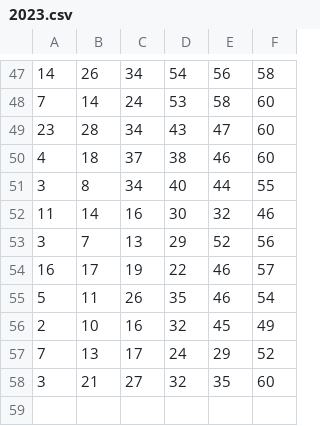
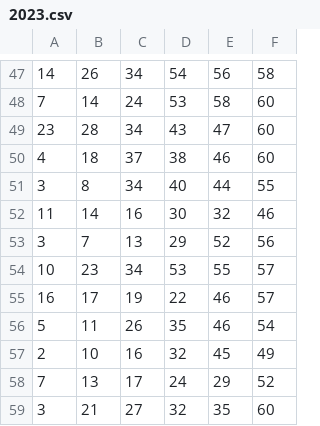
Before and after one commit to cardosource/previsao-jogo, a CSV file: 2023.csv, drawn as a sheet; only a part is shown, gaps mark what is left out; the diff names each change by its address in the sheet, - before the commit and + after, or states it on an @@ line.

Commit message:
Concurso 2610 (12/07/2023)

```diff
--- a/2023.csv
+++ b/2023.csv
+row 54: 10 | 23 | 34 | 53 | 55 | 57
```
